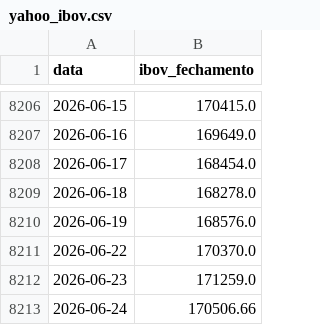
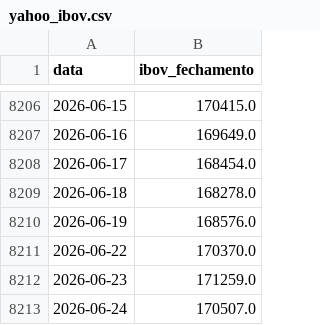
Before and after one commit to PulseDataLabs/PulseWhales, a CSV file: data/yahoo_ibov.csv, drawn as a sheet; only a part is shown, gaps mark what is left out.

```diff
--- a/data/yahoo_ibov.csv
+++ b/data/yahoo_ibov.csv
@@ -8212,2 +8212,2 @@ data,ibov_fechamento
 2026-06-23,171259.0
-2026-06-24,170506.66
+2026-06-24,170507.0
```
Also changed, not shown: data/b3_fluxo_estrangeiro.csv.
